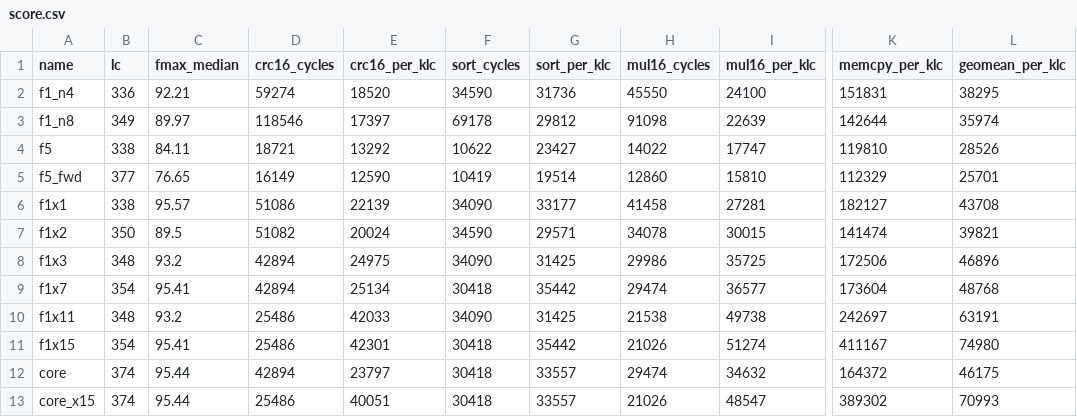
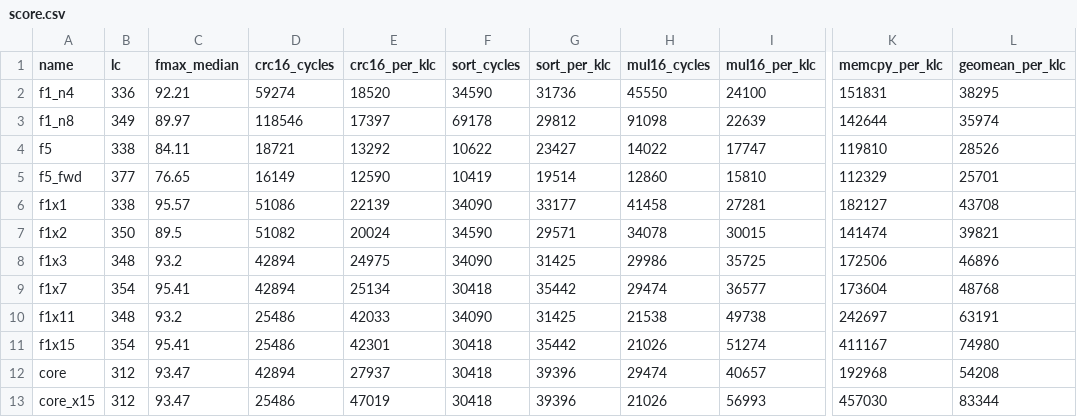
Before and after one commit to syaffers/sloputron-1, a CSV file: bench/score.csv, drawn as a sheet; only a part is shown, gaps mark what is left out; the diff names each change by its address in the sheet, - before the commit and + after, or states it on an @@ line.

```diff
--- a/bench/score.csv
+++ b/bench/score.csv
-B12:B13 (lc): 374
+B12:B13 (lc): 312
-C12:C13 (fmax_median): 95.44
+C12:C13 (fmax_median): 93.47
-E12 (crc16_per_klc): 23797
+E12 (crc16_per_klc): 27937
-G12:G13 (sort_per_klc): 33557
+G12:G13 (sort_per_klc): 39396
-I12 (mul16_per_klc): 34632
+I12 (mul16_per_klc): 40657
-K12 (memcpy_per_klc): 164372
+K12 (memcpy_per_klc): 192968
-L12 (geomean_per_klc): 46175
+L12 (geomean_per_klc): 54208
-E13 (crc16_per_klc): 40051
+E13 (crc16_per_klc): 47019
-I13 (mul16_per_klc): 48547
+I13 (mul16_per_klc): 56993
-K13 (memcpy_per_klc): 389302
+K13 (memcpy_per_klc): 457030
-L13 (geomean_per_klc): 70993
+L13 (geomean_per_klc): 83344
```
Also changed, not shown: bench/bench.csv, results.csv, 6 other files.
